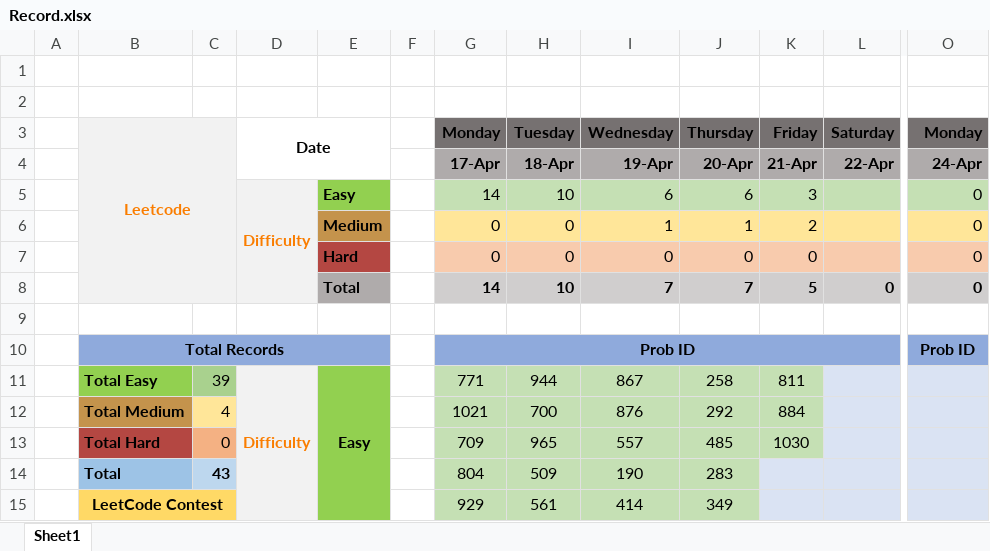
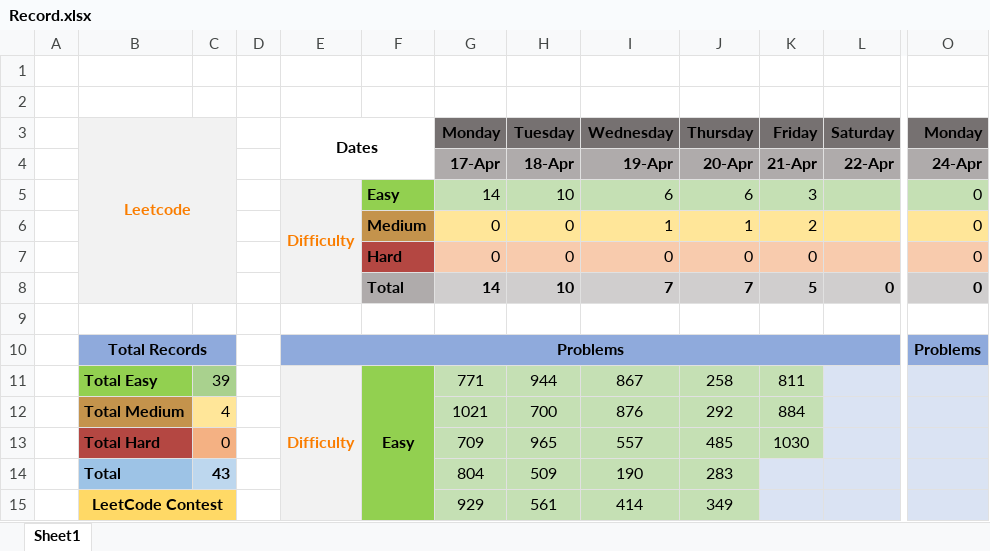
Before and after one commit to slaytr/leetcode-solutions, an Excel workbook: Record.xlsx, sheet Sheet1, drawn as a sheet; only a part is shown, gaps mark what is left out; values as stored, in another font and other column widths than the file's, no borders; removed rows and columns are numbered as before the commit, all else as after; rows hold the shown columns only; the diff names each change by its address in the sheet, - before the commit and + after, or states it on an @@ line.

Commit message:
Git Config change

```diff
--- a/Record.xlsx (sheet Sheet1)
+++ b/Record.xlsx (sheet Sheet1)
+column D, empty
-column F, empty
-E3: Date
+E3: Dates
-row 10:  | Total Records |  |  |  |  | Prob ID |  |  |  |  |  | Prob ID
+row 10:  | Total Records |  |  | Problems |  |  |  |  |  |  |  | Problems
```
